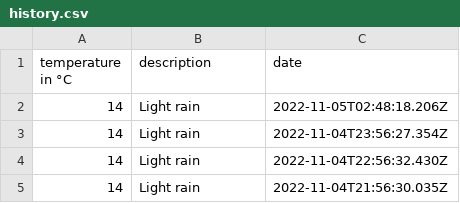
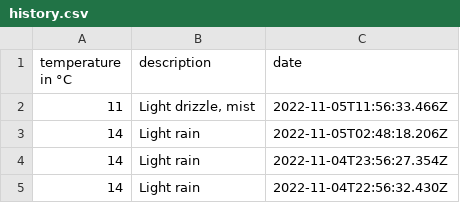
Before and after one commit to 102/belgrade-weather, a CSV file: history.csv, drawn as a sheet; only a part is shown; the shorter side is filled out with more unchanged rows; the diff names each change by its address in the sheet, - before the commit and + after, or states it on an @@ line.

Commit message:
Flat: latest data (2022-11-05T11:56:33.583Z) {   "date": "2022-11-05T11:56:33.583Z",   "files": [     {       "name": "history.csv",       "deltaBytes": 51,       "source": "https://goweather.herokuapp.com/weather/belgrade"     },     {       "name": "weather.json",       "deltaBytes": 9,       "source": "https://goweather.herokuapp.com/weather/belgrade"     }   ] }

```diff
--- a/history.csv
+++ b/history.csv
+row 2: 11 | Light drizzle, mist | 2022-11-05T11:56:33.466Z
```
Also changed, not shown: 1 other file.
